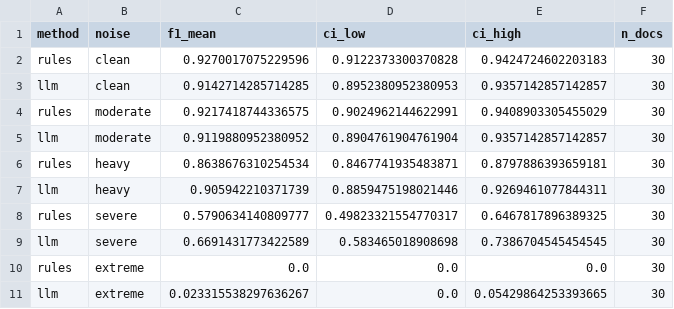
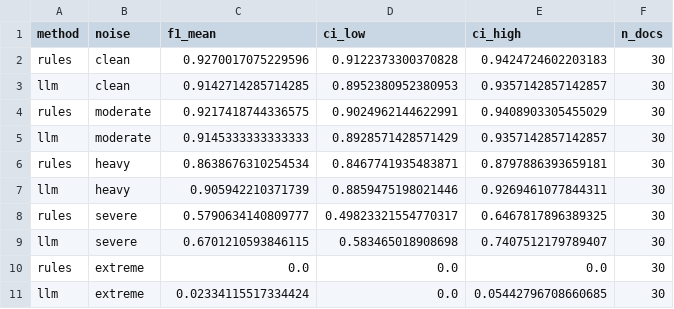
Before and after one commit to kennethyeaher/kairoHealth, a CSV file: results/bootstrap_ci.csv, drawn as a sheet.

```diff
--- a/results/bootstrap_ci.csv
+++ b/results/bootstrap_ci.csv
@@ -4,3 +4,3 @@ llm,clean,0.9142714285714285,0.8952380952380953,0.9357142857142857,30
 rules,moderate,0.9217418744336575,0.9024962144622991,0.9408903305455029,30
-llm,moderate,0.9119880952380952,0.8904761904761904,0.9357142857142857,30
+llm,moderate,0.9145333333333333,0.8928571428571429,0.9357142857142857,30
 rules,heavy,0.8638676310254534,0.8467741935483871,0.8797886393659181,30
@@ -8,4 +8,4 @@ llm,heavy,0.905942210371739,0.8859475198021446,0.9269461077844311,30
 rules,severe,0.5790634140809777,0.49823321554770317,0.6467817896389325,30
-llm,severe,0.6691431773422589,0.583465018908698,0.7386704545454545,30
+llm,severe,0.6701210593846115,0.583465018908698,0.7407512179789407,30
 rules,extreme,0.0,0.0,0.0,30
-llm,extreme,0.023315538297636267,0.0,0.05429864253393665,30
+llm,extreme,0.02334115517334424,0.0,0.05442796708660685,30
```
Also changed, not shown: results/bootstrap_diff.csv, results/error_categories.csv, 10 other files.
